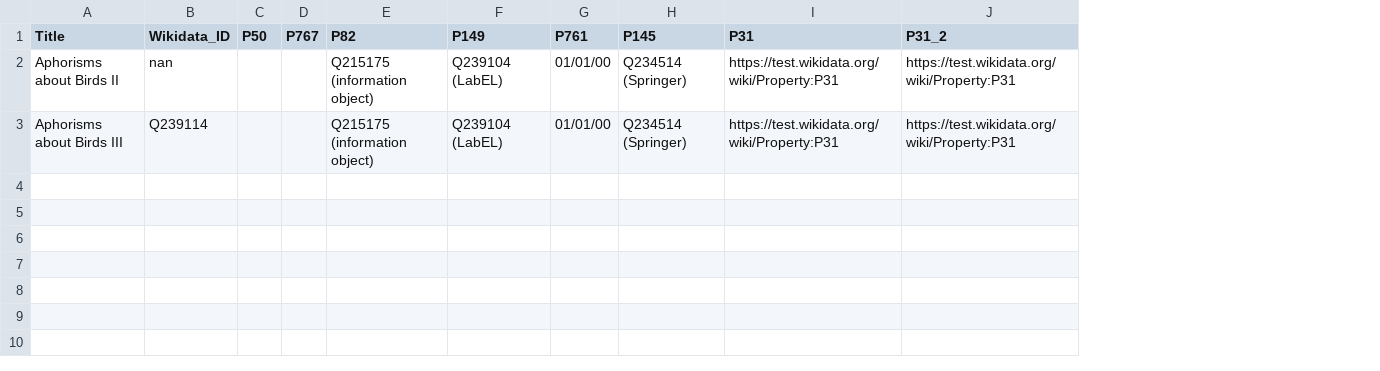
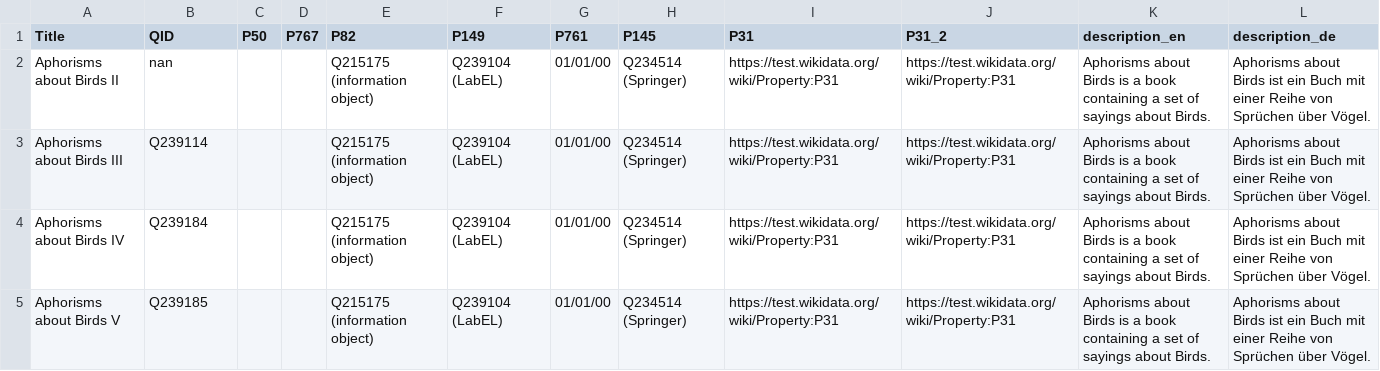
Before and after one commit to Palinghamer/KBRobot, a CSV file: core/test_data3.csv, drawn as a sheet; the diff names each change by its address in the sheet, - before the commit and + after, or states it on an @@ line.

Commit message:
Added sleep after item creation, lock on script execution, and description setting.

```diff
--- a/core/test_data3.csv
+++ b/core/test_data3.csv
+column K (description_en), rows 2-3: Aphorisms about Birds is a book containing a set of sayings about Birds. | Aphorisms about Birds is a book containing a set of sayings about Birds.
+column L (description_de), rows 2-3: Aphorisms about Birds ist ein Buch mit einer Reihe von Sprüchen über Vögel. | Aphorisms about Birds ist ein Buch mit einer Reihe von Sprüchen über Vögel.
-B1: Wikidata_ID
+B1: QID
+row 4: Aphorisms about Birds IV | Q239184 |  |  | Q215175 (information object) | Q239104 (LabEL) | 01/01/00 | Q234514 (Springer) | https://test.wikidata.org/wiki/Property:P31 | https://test.wikidata.org/wiki/Property:P31 | Aphorisms about Birds is a book containing a set of sayings about Birds. | Aphorisms about Birds ist ein Buch mit einer Reihe von Sprüchen über Vögel.
+row 5: Aphorisms about Birds V | Q239185 |  |  | Q215175 (information object) | Q239104 (LabEL) | 01/01/00 | Q234514 (Springer) | https://test.wikidata.org/wiki/Property:P31 | https://test.wikidata.org/wiki/Property:P31 | Aphorisms about Birds is a book containing a set of sayings about Birds. | Aphorisms about Birds ist ein Buch mit einer Reihe von Sprüchen über Vögel.
```
Also changed, not shown: 4 other files.
